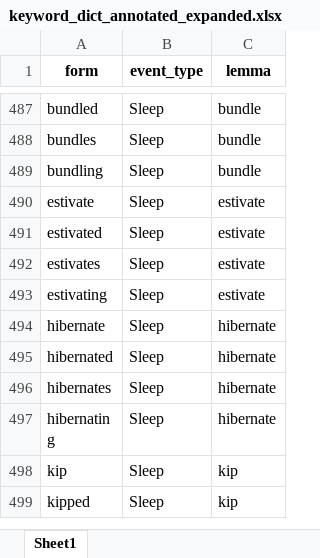
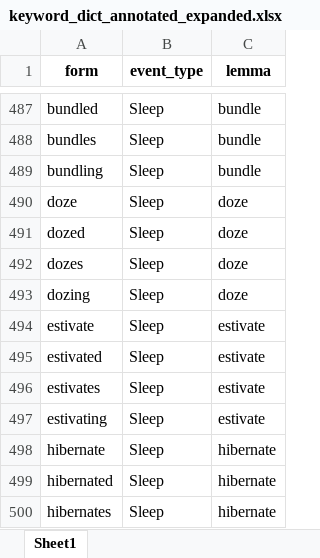
Before and after one commit to allmin/llm_text_to_event, an Excel workbook: resources/keyword_dict_annotated_expanded.xlsx, sheet Sheet1, drawn as a sheet; only a part is shown, gaps mark what is left out; the shorter side is filled out with more unchanged rows; values as stored, in another font and other column widths than the file's, no borders; the diff names each change by its address in the sheet, - before the commit and + after, or states it on an @@ line.

```diff
--- a/resources/keyword_dict_annotated_expanded.xlsx (sheet Sheet1)
+++ b/resources/keyword_dict_annotated_expanded.xlsx (sheet Sheet1)
+row 490: doze | Sleep | doze
+row 491: dozed | Sleep | doze
+row 492: dozes | Sleep | doze
+row 493: dozing | Sleep | doze
```
Also changed, not shown: exports/06_analysis/Sleep/all_correct_Sleep_Sentences_att_False.xlsx, resources/keyword_dict_annotated.xlsx, 5 other files.
